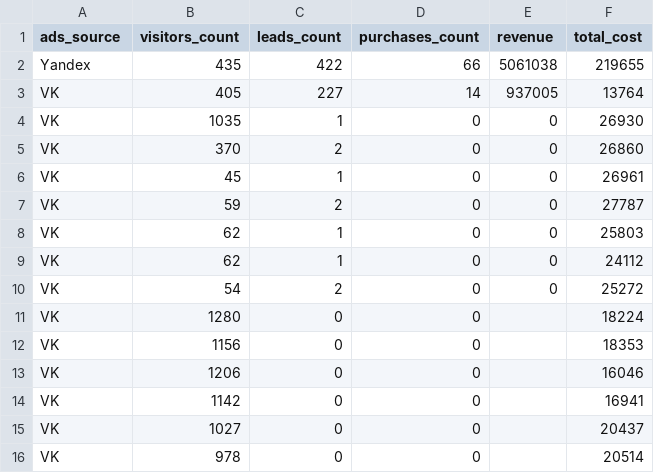
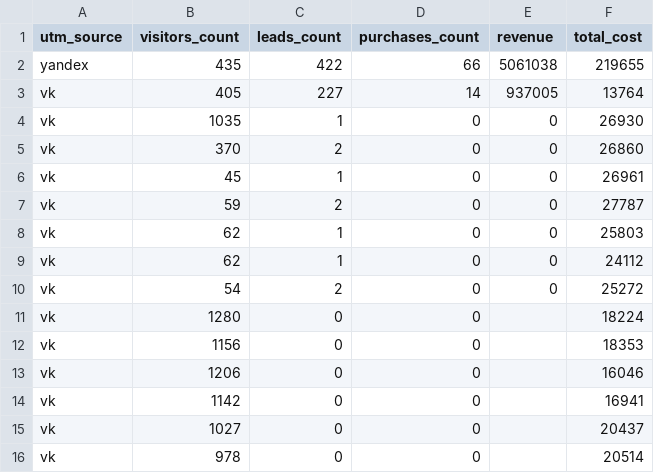
Before and after one commit to Sarra-Firn/data-analytics-project-96, a CSV file: aggregate_last_paid_click.csv, drawn as a sheet.

Commit message:
Add files via upload

```diff
--- a/aggregate_last_paid_click.csv
+++ b/aggregate_last_paid_click.csv
@@ -1,16 +1,16 @@
-"ads_source","visitors_count","leads_count","purchases_count","revenue","total_cost"
-Yandex,435,422,66,5061038,219655
-VK,405,227,14,937005,13764
-VK,1035,1,0,0,26930
-VK,370,2,0,0,26860
-VK,45,1,0,0,26961
-VK,59,2,0,0,27787
-VK,62,1,0,0,25803
-VK,62,1,0,0,24112
-VK,54,2,0,0,25272
-VK,1280,0,0,,18224
-VK,1156,0,0,,18353
-VK,1206,0,0,,16046
-VK,1142,0,0,,16941
-VK,1027,0,0,,20437
-VK,978,0,0,,20514
+"utm_source","visitors_count","leads_count","purchases_count","revenue","total_cost"
+yandex,435,422,66,5061038,219655
+vk,405,227,14,937005,13764
+vk,1035,1,0,0,26930
+vk,370,2,0,0,26860
+vk,45,1,0,0,26961
+vk,59,2,0,0,27787
+vk,62,1,0,0,25803
+vk,62,1,0,0,24112
+vk,54,2,0,0,25272
+vk,1280,0,0,,18224
+vk,1156,0,0,,18353
+vk,1206,0,0,,16046
+vk,1142,0,0,,16941
+vk,1027,0,0,,20437
+vk,978,0,0,,20514
```
